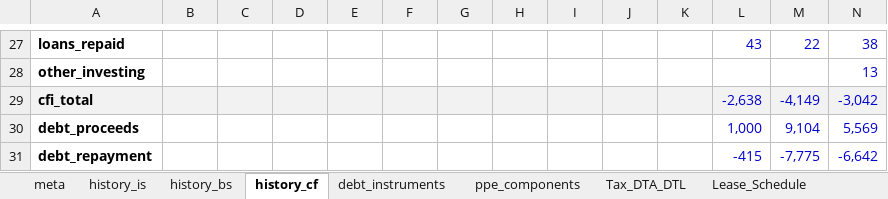
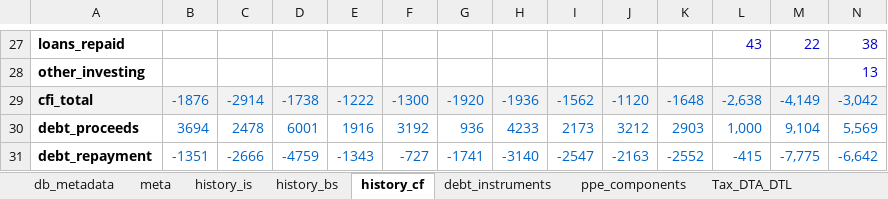
Before and after one commit to arturhusnutdinov/stressTest_v2, an Excel workbook: companies/nornickel/data/excel/nornickel_unified.xlsx, sheet history_cf, drawn as a sheet; only a part is shown, gaps mark what is left out; values as stored, in another font and other column widths than the file's, no borders; the diff covers the shown part only; the diff names each change by its address in the sheet, - before the commit and + after, or states it on an @@ line.

```diff
--- a/companies/nornickel/data/excel/nornickel_unified.xlsx (sheet history_cf)
+++ b/companies/nornickel/data/excel/nornickel_unified.xlsx (sheet history_cf)
+sheet tab: db_metadata
-B29: (empty)
+B29: -1876
-C29: (empty)
+C29: -2914
-D29: (empty)
+D29: -1738
-E29: (empty)
+E29: -1222
-F29: (empty)
+F29: -1300
-G29: (empty)
+G29: -1920
-H29: (empty)
+H29: -1936
-I29: (empty)
+I29: -1562
-J29: (empty)
+J29: -1120
-K29: (empty)
+K29: -1648
-L29:N31 text colour: #0000CC
+L29:N31 text colour: #0066CC
-B30: (empty)
+B30: 3694
-C30: (empty)
+C30: 2478
-D30: (empty)
+D30: 6001
-E30: (empty)
+E30: 1916
-F30: (empty)
+F30: 3192
-G30: (empty)
+G30: 936
-H30: (empty)
+H30: 4233
-I30: (empty)
+I30: 2173
-J30: (empty)
+J30: 3212
-K30: (empty)
+K30: 2903
-B31: (empty)
+B31: -1351
-C31: (empty)
+C31: -2666
-D31: (empty)
+D31: -4759
-E31: (empty)
+E31: -1343
-F31: (empty)
+F31: -727
-G31: (empty)
+G31: -1741
-H31: (empty)
+H31: -3140
-I31: (empty)
+I31: -2547
-J31: (empty)
+J31: -2163
-K31: (empty)
+K31: -2552
```
Also changed, not shown: 201 edited cells and cell formats elsewhere in this sheet, sheet history_bs, sheet history_is, sheet operational_drivers, sheet macro_factors, other sheet tabs, 21 other files.
